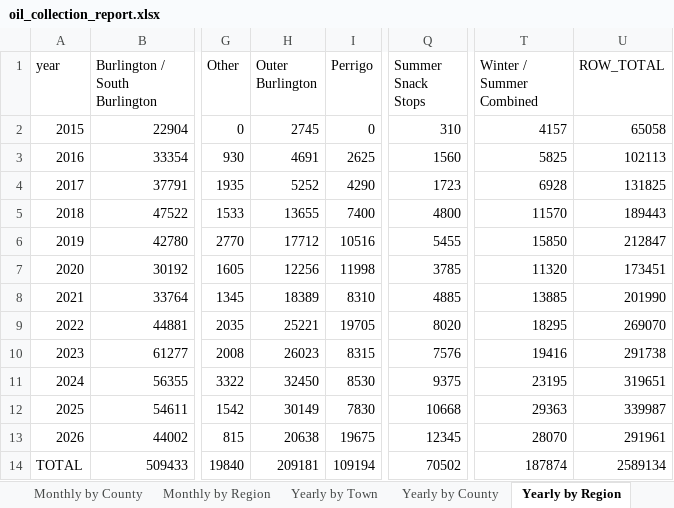
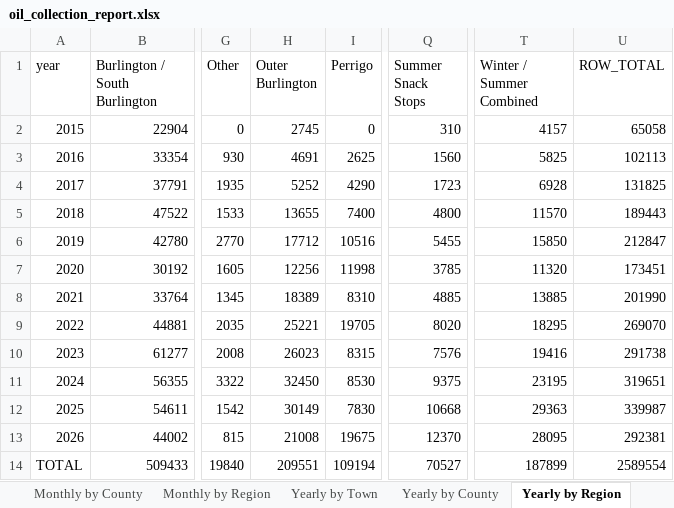
Before and after one commit to burnssargent-eng/blackbear_dashboard, an Excel workbook: oil_collection_report.xlsx, sheet Yearly by Region, drawn as a sheet; only a part is shown, gaps mark what is left out; values as stored, in another font and other column widths than the file's, no borders; the diff names each change by its address in the sheet, - before the commit and + after, or states it on an @@ line.

```diff
--- a/oil_collection_report.xlsx (sheet Yearly by Region)
+++ b/oil_collection_report.xlsx (sheet Yearly by Region)
-H13 (Outer Burlington): 20638
+H13 (Outer Burlington): 21008
-Q13 (Summer Snack Stops): 12345
+Q13 (Summer Snack Stops): 12370
-T13 (Winter / Summer Combined): 28070
+T13 (Winter / Summer Combined): 28095
-U13 (ROW_TOTAL): 291961
+U13 (ROW_TOTAL): 292381
-H14 (Outer Burlington): 209181
+H14 (Outer Burlington): 209551
-Q14 (Summer Snack Stops): 70502
+Q14 (Summer Snack Stops): 70527
-T14 (Winter / Summer Combined): 187874
+T14 (Winter / Summer Combined): 187899
-U14 (ROW_TOTAL): 2589134
+U14 (ROW_TOTAL): 2589554
```
Also changed, not shown: sheet 2026, sheet Yearly by Town, sheet Monthly by Region, sheet Monthly by Town, sheet Summer Snack Stops, sheet Winter - Summer Combined, 3 more sheets, 5 other files.
